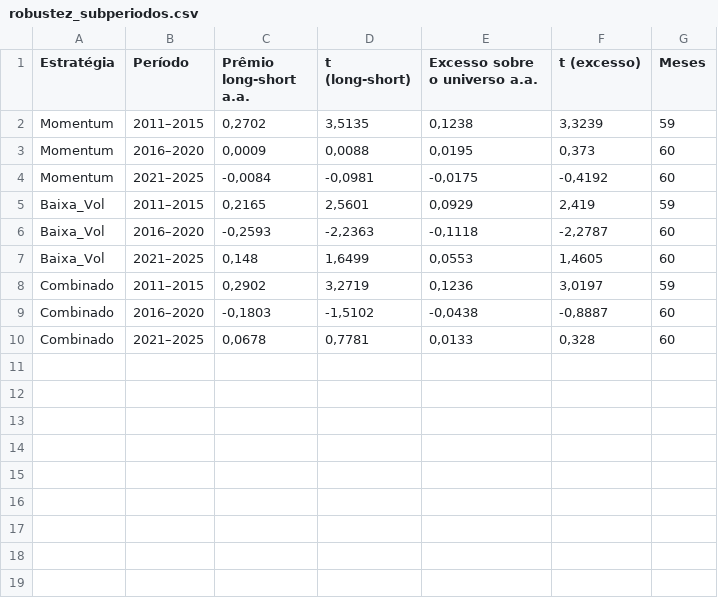
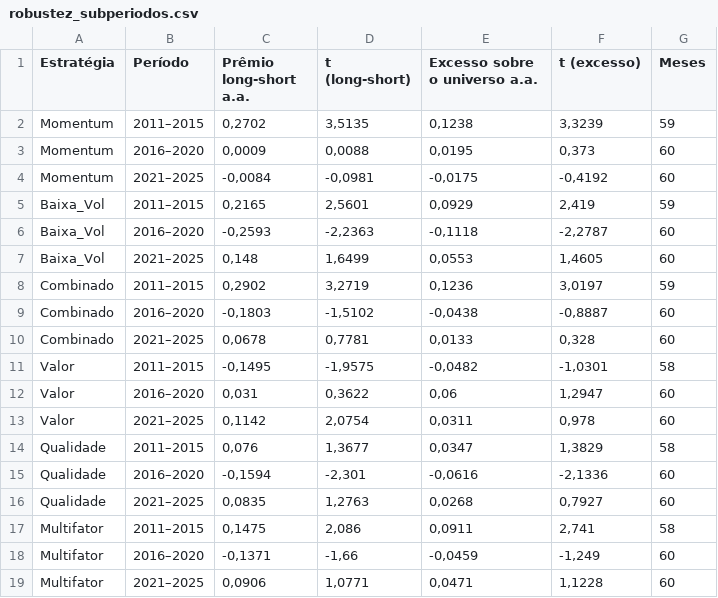
Before and after one commit to Regis-git-wq/backtest-fatores-b3, a CSV file: resultados/robustez_subperiodos.csv, drawn as a sheet.

```diff
--- a/resultados/robustez_subperiodos.csv
+++ b/resultados/robustez_subperiodos.csv
@@ -10 +10,10 @@ Combinado;2016–2020;-0,1803;-1,5102;-0,0438;-0,8887;60
 Combinado;2021–2025;0,0678;0,7781;0,0133;0,328;60
+Valor;2011–2015;-0,1495;-1,9575;-0,0482;-1,0301;58
+Valor;2016–2020;0,031;0,3622;0,06;1,2947;60
+Valor;2021–2025;0,1142;2,0754;0,0311;0,978;60
+Qualidade;2011–2015;0,076;1,3677;0,0347;1,3829;58
+Qualidade;2016–2020;-0,1594;-2,301;-0,0616;-2,1336;60
+Qualidade;2021–2025;0,0835;1,2763;0,0268;0,7927;60
+Multifator;2011–2015;0,1475;2,086;0,0911;2,741;58
+Multifator;2016–2020;-0,1371;-1,66;-0,0459;-1,249;60
+Multifator;2021–2025;0,0906;1,0771;0,0471;1,1228;60
```
Also changed, not shown: resultados/metricas.csv, resultados/regressoes_alfa.csv, 27 other files.
